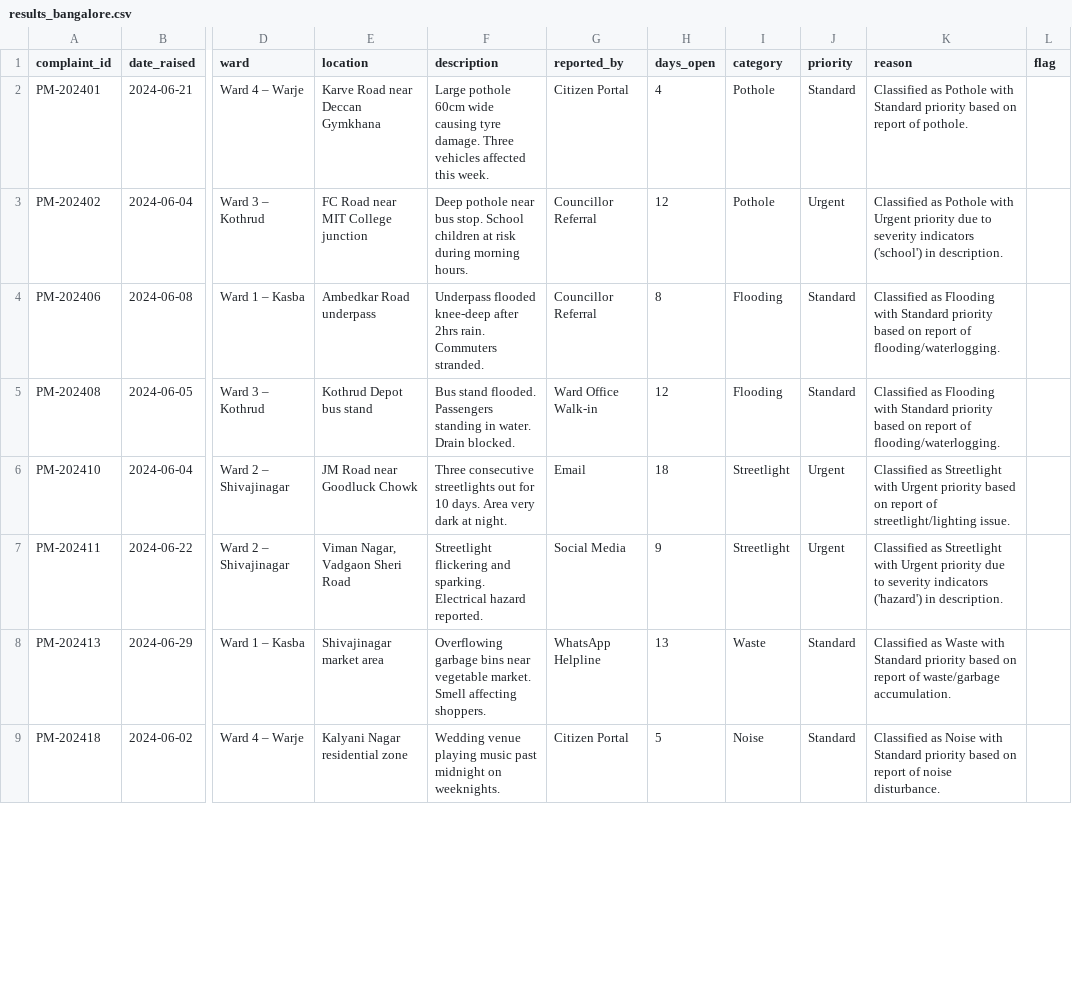
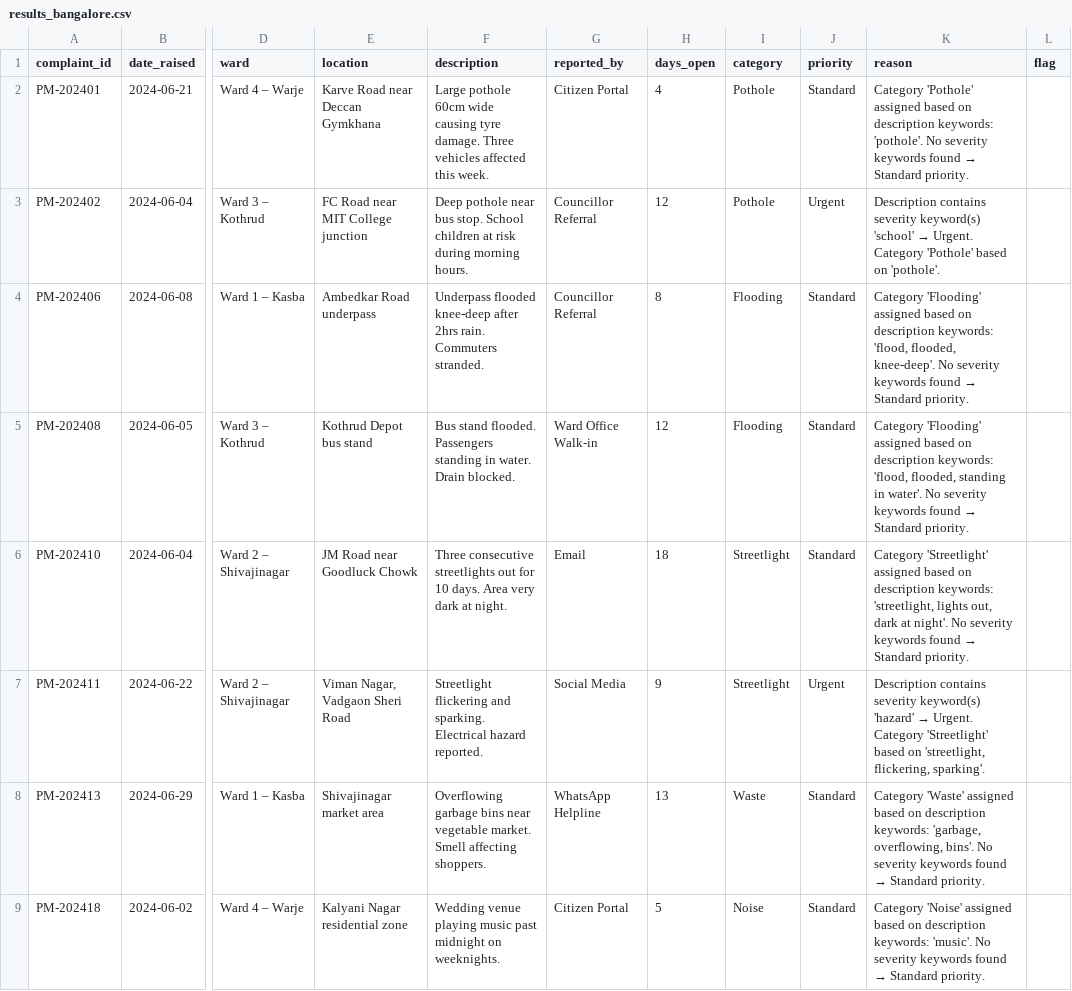
Before and after one commit to nasscomAI/prompt-to-production, a CSV file: uc-0a/results_bangalore.csv, drawn as a sheet; only a part is shown, gaps mark what is left out; the diff covers the shown part only; the diff names each change by its address in the sheet, - before the commit and + after, or states it on an @@ line.

Commit message:
UC-0A Fix taxonomy drift + false urgency: heritage/streetlight overlap misclassified → reordered rule chain; days_open heuristic removed → only severity keywords trigger Urgent; reasons now cite exact description words

```diff
--- a/uc-0a/results_bangalore.csv
+++ b/uc-0a/results_bangalore.csv
@@ K2 (reason): Classified as Pothole with Standard priority based on report of pothole. → Category 'Pothole' assigned based on description keywords: 'pothole'. No severity keywords found → Standard priority. @@
@@ K3 (reason): Classified as Pothole with Urgent priority due to severity indicators ('school') in description. → Description contains severity keyword(s) 'school' → Urgent. Category 'Pothole' based on 'pothole'. @@
@@ K4 (reason): Classified as Flooding with Standard priority based on report of flooding/waterlogging. → Category 'Flooding' assigned based on description keywords: 'flood, flooded, knee-deep'. No severity keywords found → Standard priority. @@
@@ K5 (reason): Classified as Flooding with Standard priority based on report of flooding/waterlogging. → Category 'Flooding' assigned based on description keywords: 'flood, flooded, standing in water'. No severity keywords found → Standard priority. @@
-J6 (priority): Urgent
+J6 (priority): Standard
@@ K6 (reason): Classified as Streetlight with Urgent priority based on report of streetlight/lighting issue. → Category 'Streetlight' assigned based on description keywords: 'streetlight, lights out, dark at night'. No severity keywords found → Standard priority. @@
@@ K7 (reason): Classified as Streetlight with Urgent priority due to severity indicators ('hazard') in description. → Description contains severity keyword(s) 'hazard' → Urgent. Category 'Streetlight' based on 'streetlight, flickering, sparking'. @@
@@ K8 (reason): Classified as Waste with Standard priority based on report of waste/garbage accumulation. → Category 'Waste' assigned based on description keywords: 'garbage, overflowing, bins'. No severity keywords found → Standard priority. @@
@@ K9 (reason): Classified as Noise with Standard priority based on report of noise disturbance. → Category 'Noise' assigned based on description keywords: 'music'. No severity keywords found → Standard priority. @@
```
Also changed, not shown: 11 edited cells elsewhere in this file, uc-0a/results_pune.csv, 3 other files.
